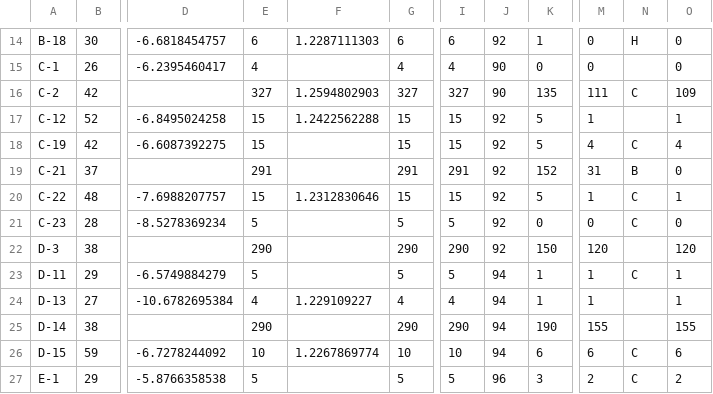
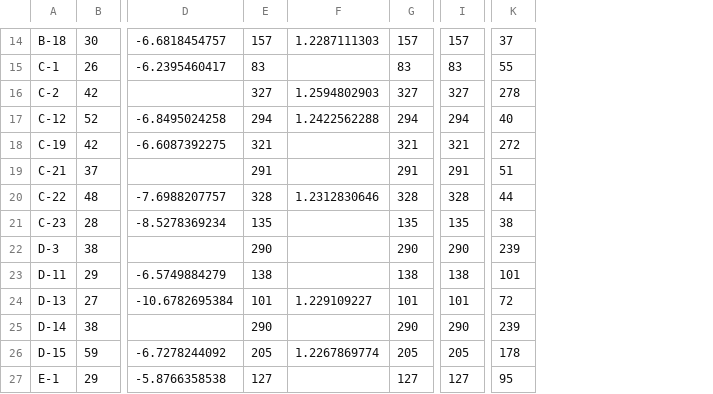
Before and after one commit to austinkeller/matcher, a CSV file: Counts_Table.csv, drawn as a sheet; only a part is shown, gaps mark what is left out; removed rows and columns are numbered as before the commit, all else as after; the diff covers the shown part only; the diff names each change by its address in the sheet, - before the commit and + after, or states it on an @@ line.

```diff
--- a/Counts_Table.csv
+++ b/Counts_Table.csv
-column J, rows 14-27: 92 | 90 | 90 | 92 | 92 | 92 | 92 | 92 | 92 | 94 | 94 | 94 | 94 | 96
-column K, rows 14-27: 1 | 0 | 135 | 5 | 5 | 152 | 5 | 0 | 150 | 1 | 1 | 190 | 6 | 3
-column M, rows 14-27: 0 | 0 | 111 | 1 | 4 | 31 | 1 | 0 | 120 | 1 | 1 | 155 | 6 | 2
-column N, rows 14-27: H |  | C |  | C | B | C | C |  | C |  |  | C | C
-column O, rows 14-27: 0 | 0 | 109 | 1 | 4 | 0 | 1 | 0 | 120 | 1 | 1 | 155 | 6 | 2
+column K, rows 14-27: 37 | 55 | 278 | 40 | 272 | 51 | 44 | 38 | 239 | 101 | 72 | 239 | 178 | 95
-E14: 6
+E14: 157
-G14: 6
+G14: 157
-I14: 6
+I14: 157
-E15: 4
+E15: 83
-G15: 4
+G15: 83
-I15: 4
+I15: 83
-E17: 15
+E17: 294
-G17: 15
+G17: 294
-I17: 15
+I17: 294
-E18: 15
+E18: 321
-G18: 15
+G18: 321
-I18: 15
+I18: 321
-E20: 15
+E20: 328
-G20: 15
+G20: 328
-I20: 15
+I20: 328
-E21: 5
+E21: 135
-G21: 5
+G21: 135
-I21: 5
+I21: 135
-E23: 5
+E23: 138
-G23: 5
+G23: 138
-I23: 5
+I23: 138
-E24: 4
+E24: 101
-G24: 4
+G24: 101
-I24: 4
+I24: 101
-E26: 10
+E26: 205
-G26: 10
+G26: 205
-I26: 10
+I26: 205
-E27: 5
+E27: 127
-G27: 5
+G27: 127
-I27: 5
+I27: 127
```
Also changed, not shown: 69 edited cells elsewhere in this file, 3 other files.
